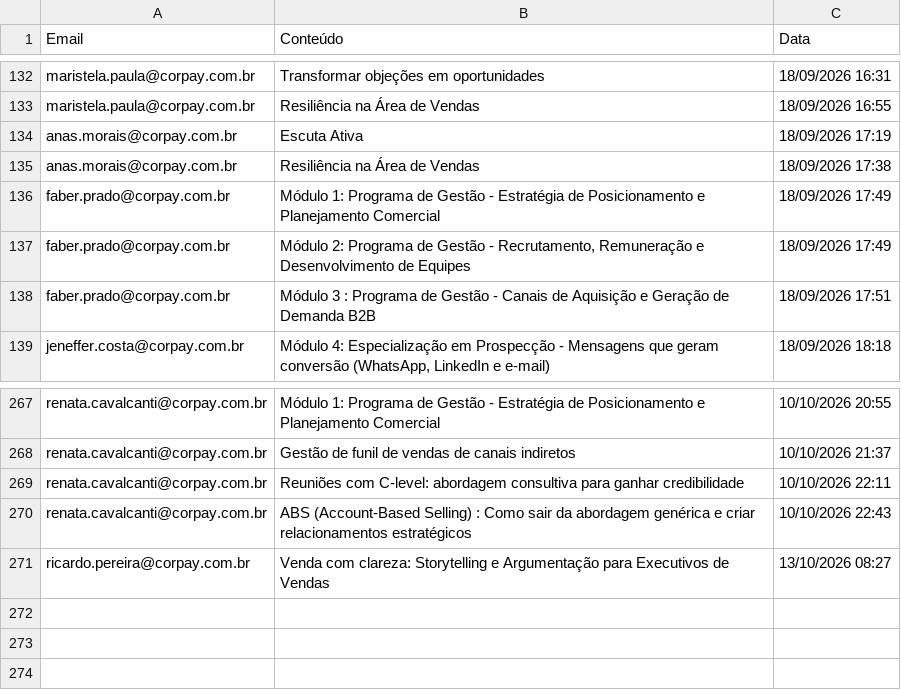
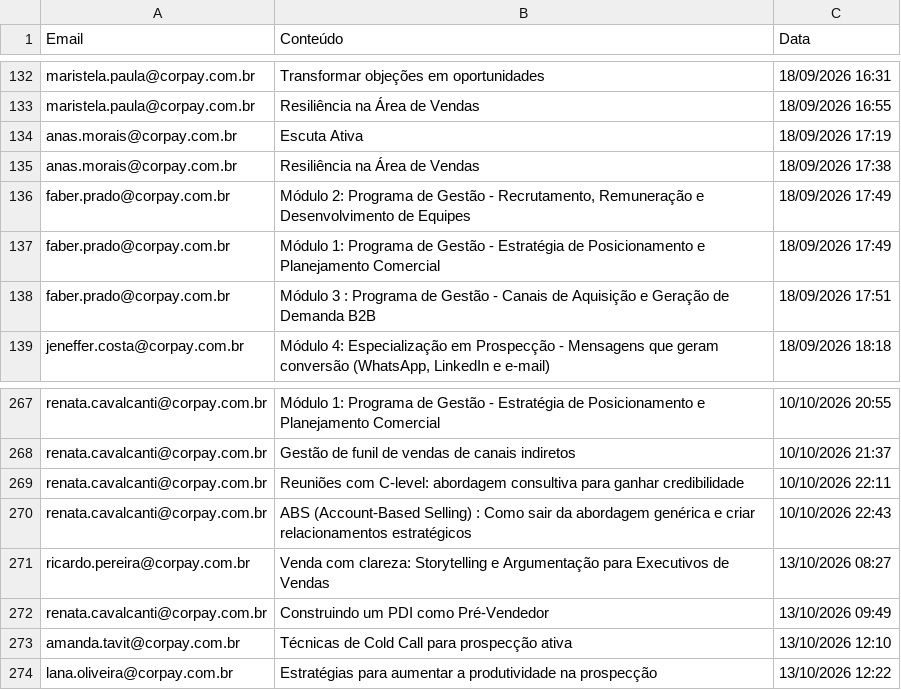
Before and after one commit to thaynarasantos-sketch/GrupoSemParar, a CSV file: data/consumo_supabase.csv, drawn as a sheet; only a part is shown, gaps mark what is left out.

```diff
--- a/data/consumo_supabase.csv
+++ b/data/consumo_supabase.csv
@@ -135,4 +135,4 @@ anas.morais@corpay.com.br,Escuta Ativa,18/09/2026 17:19
 anas.morais@corpay.com.br,Resiliência na Área de Vendas,18/09/2026 17:38
+faber.prado@corpay.com.br,"Módulo 2: Programa de Gestão - Recrutamento, Remuneração e Desenvolvimento de Equipes",18/09/2026 17:49
 faber.prado@corpay.com.br,Módulo 1: Programa de Gestão - Estratégia de Posicionamento e Planejamento Comercial,18/09/2026 17:49
-faber.prado@corpay.com.br,"Módulo 2: Programa de Gestão - Recrutamento, Remuneração e Desenvolvimento de Equipes",18/09/2026 17:49
 faber.prado@corpay.com.br,Módulo 3 : Programa de Gestão - Canais de Aquisição e Geração de Demanda B2B,18/09/2026 17:51
@@ -271 +271,4 @@ renata.cavalcanti@corpay.com.br,ABS (Account-Based Selling) : Como sair da abord
 ricardo.pereira@corpay.com.br,Venda com clareza: Storytelling e Argumentação para Executivos de Vendas,13/10/2026 08:27
+renata.cavalcanti@corpay.com.br,Construindo um PDI como Pré-Vendedor,13/10/2026 09:49
+amanda.tavit@corpay.com.br,Técnicas de Cold Call para prospecção ativa,13/10/2026 12:10
+lana.oliveira@corpay.com.br,Estratégias para aumentar a produtividade na prospecção,13/10/2026 12:22
```
